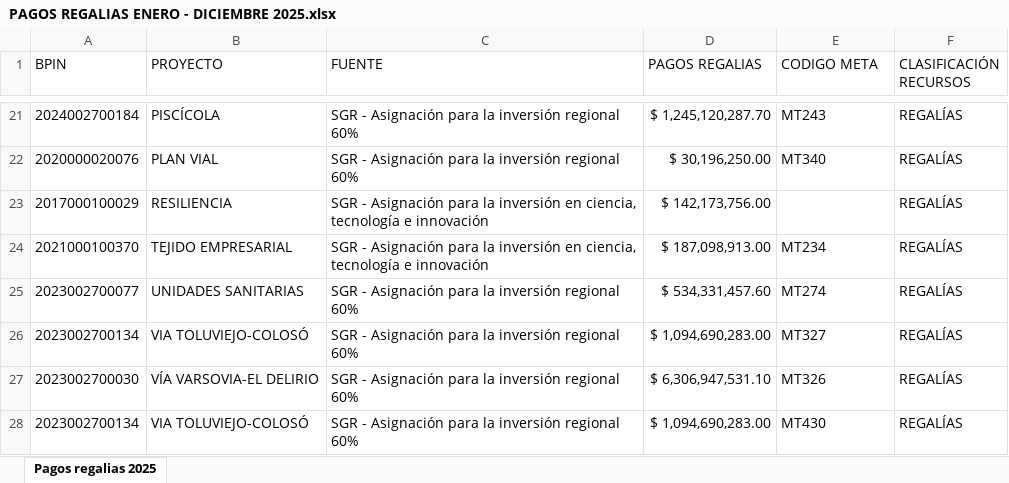
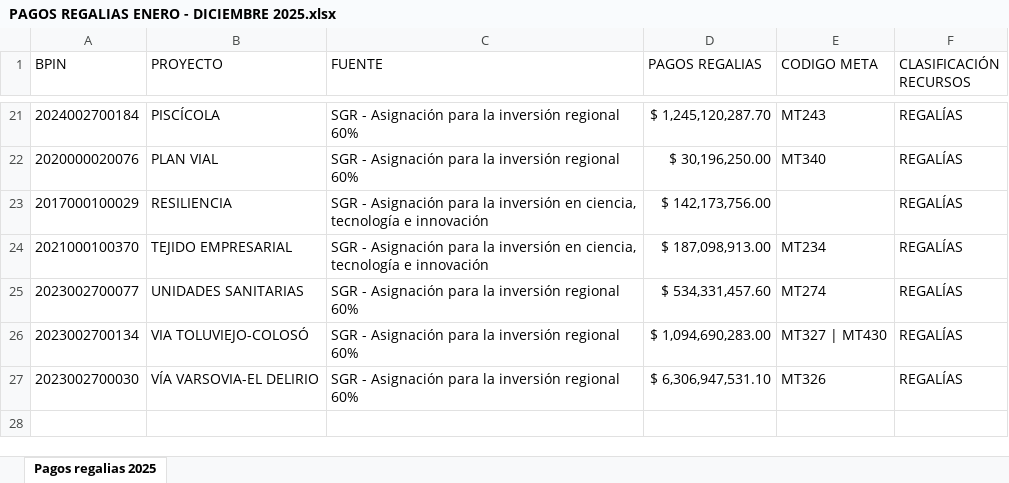
Before and after one commit to Dona121/Plan-Indicativo, an Excel workbook: data/PAGOS REGALIAS ENERO - DICIEMBRE 2025.xlsx, sheet Pagos regalias 2025, drawn as a sheet; only a part is shown, gaps mark what is left out; values as stored, in another font and other column widths than the file's, no borders; table styles not drawn; the diff names each change by its address in the sheet, - before the commit and + after, or states it on an @@ line.

Commit message:
Add files via upload

```diff
--- a/data/PAGOS REGALIAS ENERO - DICIEMBRE 2025.xlsx (sheet Pagos regalias 2025)
+++ b/data/PAGOS REGALIAS ENERO - DICIEMBRE 2025.xlsx (sheet Pagos regalias 2025)
-E26 (CODIGO META): MT327
+E26 (CODIGO META): MT327 | MT430
-row 28: 2023002700134 | VIA TOLUVIEJO-COLOSÓ | SGR - Asignación para la inversión regional 60% | $ 1,094,690,283.00 | MT430 | REGALÍAS
```
